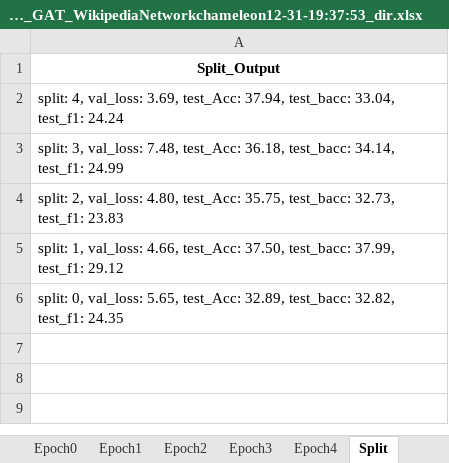
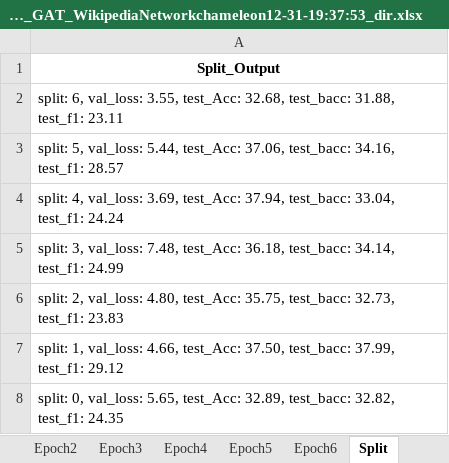
Before and after one commit to Qin87/magnetMain, an Excel workbook: TrueAug_GAT_WikipediaNetworkchameleon12-31-19:37:53_dir.xlsx, sheet Split, drawn as a sheet; values as stored, in another font and other column widths than the file's, no borders; the diff names each change by its address in the sheet, - before the commit and + after, or states it on an @@ line.

```diff
--- a/TrueAug_GAT_WikipediaNetworkchameleon12-31-19:37:53_dir.xlsx (sheet Split)
+++ b/TrueAug_GAT_WikipediaNetworkchameleon12-31-19:37:53_dir.xlsx (sheet Split)
+sheet tab: Epoch6
+row 2: split: 6, val_loss: 3.55, test_Acc: 32.68, test_bacc: 31.88, test_f1: 23.11
+row 3: split: 5, val_loss: 5.44, test_Acc: 37.06, test_bacc: 34.16, test_f1: 28.57
```
Also changed, not shown: sheet Epoch5, other sheet tabs, TrueAug_APPNP_WikipediaNetworkchameleon12-31-13:37:01_dir.xlsx, TrueAug_Cheb_WikipediaNetworkchameleon12-31-15:20:16_dir.xlsx, 22 other files.
